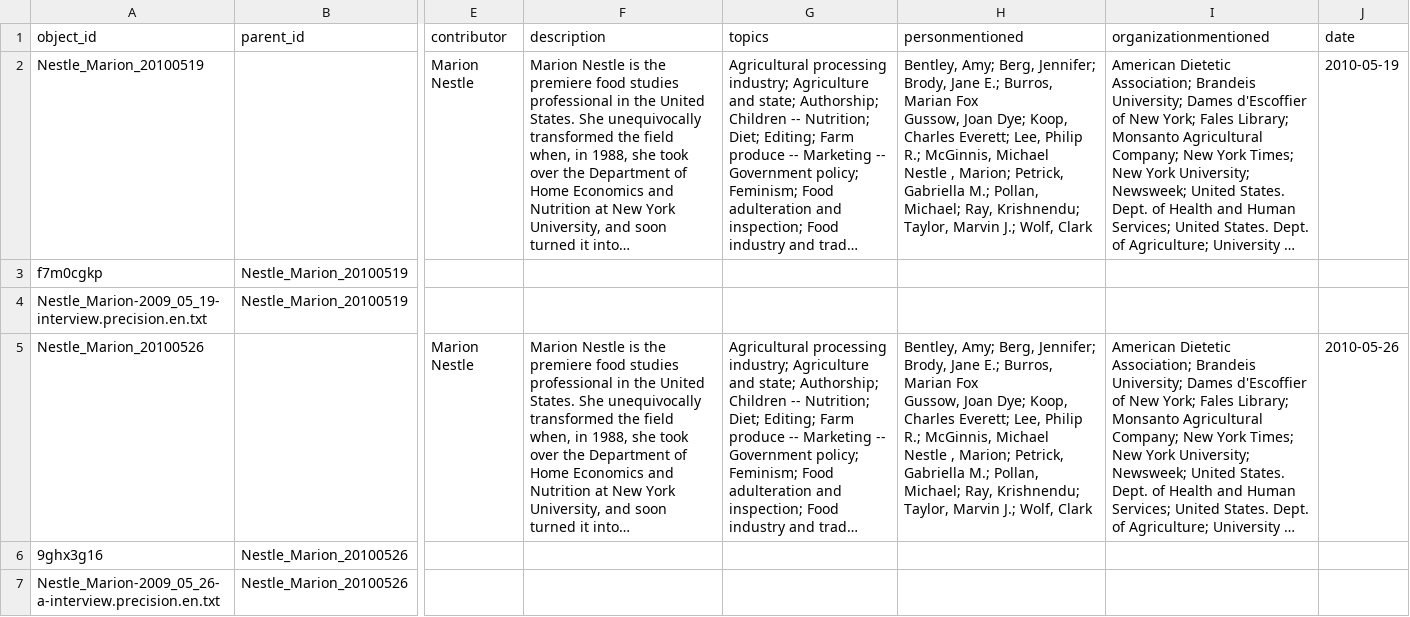
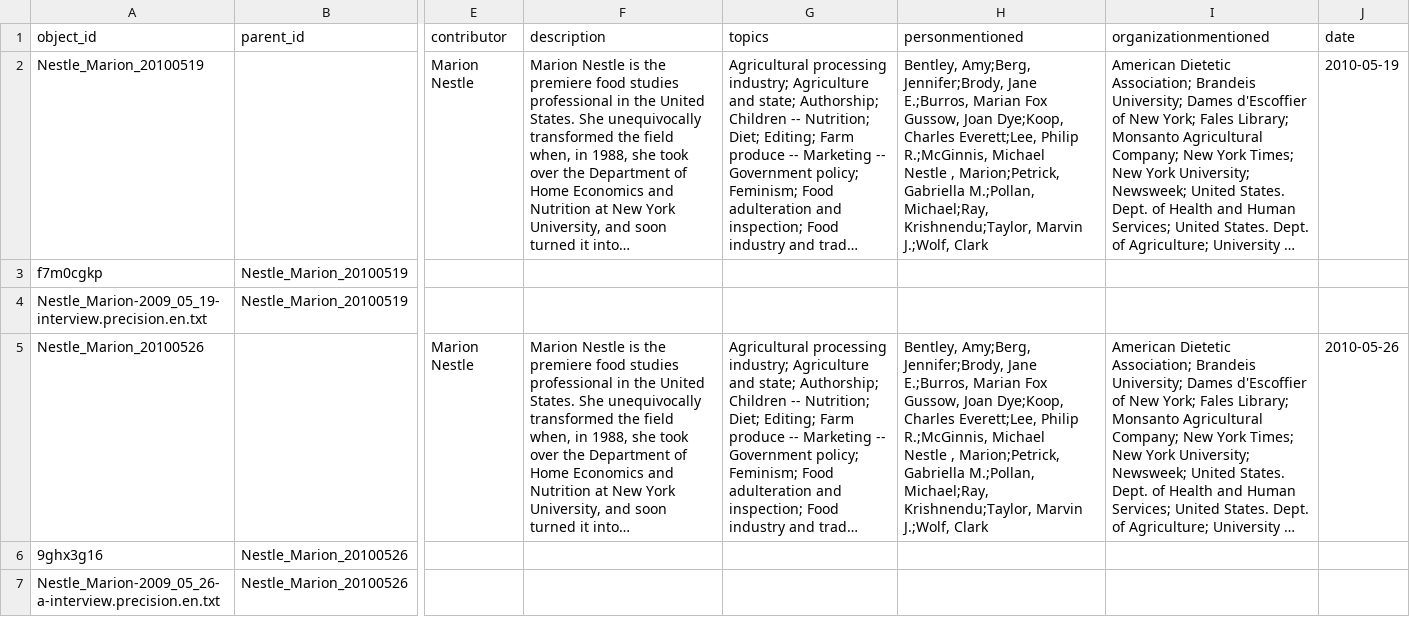
Before and after one commit to info663-fa25/team3, a CSV file: _data/team3_metadata.csv, drawn as a sheet; only a part is shown, gaps mark what is left out; long unchanged cells end in …; ↵ is a line break in a cell; the diff covers the shown part only; the diff names each change by its address in the sheet, - before the commit and + after, or states it on an @@ line.

Commit message:
Update team3_metadata.csv

```diff
--- a/_data/team3_metadata.csv
+++ b/_data/team3_metadata.csv
-H2 (personmentioned): Bentley, Amy; Berg, Jennifer; Brody, Jane E.; Burros, Marian Fox ↵ Gussow, Joan Dye; Koop, Charles Everett; Lee, Philip R.; McGinnis, Michael ↵ Nestle , Marion; Petrick, Gabriella M.; Pollan, Michael; Ray, Krishnendu; Taylor, Marvin J.; Wolf, Clark
+H2 (personmentioned): Bentley, Amy;Berg, Jennifer;Brody, Jane E.;Burros, Marian Fox ↵ Gussow, Joan Dye;Koop, Charles Everett;Lee, Philip R.;McGinnis, Michael ↵ Nestle , Marion;Petrick, Gabriella M.;Pollan, Michael;Ray, Krishnendu;Taylor, Marvin J.;Wolf, Clark
-H5 (personmentioned): Bentley, Amy; Berg, Jennifer; Brody, Jane E.; Burros, Marian Fox ↵ Gussow, Joan Dye; Koop, Charles Everett; Lee, Philip R.; McGinnis, Michael ↵ Nestle , Marion; Petrick, Gabriella M.; Pollan, Michael; Ray, Krishnendu; Taylor, Marvin J.; Wolf, Clark
+H5 (personmentioned): Bentley, Amy;Berg, Jennifer;Brody, Jane E.;Burros, Marian Fox ↵ Gussow, Joan Dye;Koop, Charles Everett;Lee, Philip R.;McGinnis, Michael ↵ Nestle , Marion;Petrick, Gabriella M.;Pollan, Michael;Ray, Krishnendu;Taylor, Marvin J.;Wolf, Clark
```
Also changed, not shown: 1 added row and 1 edited cell elsewhere in this file.
